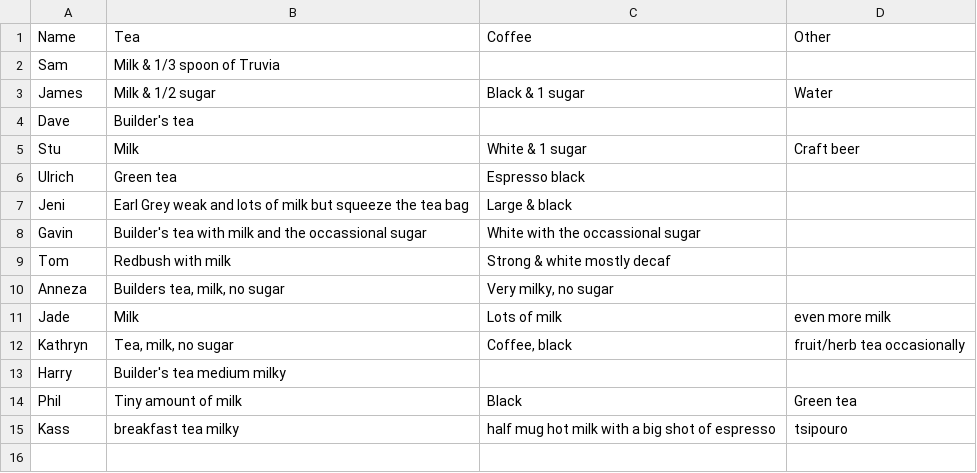
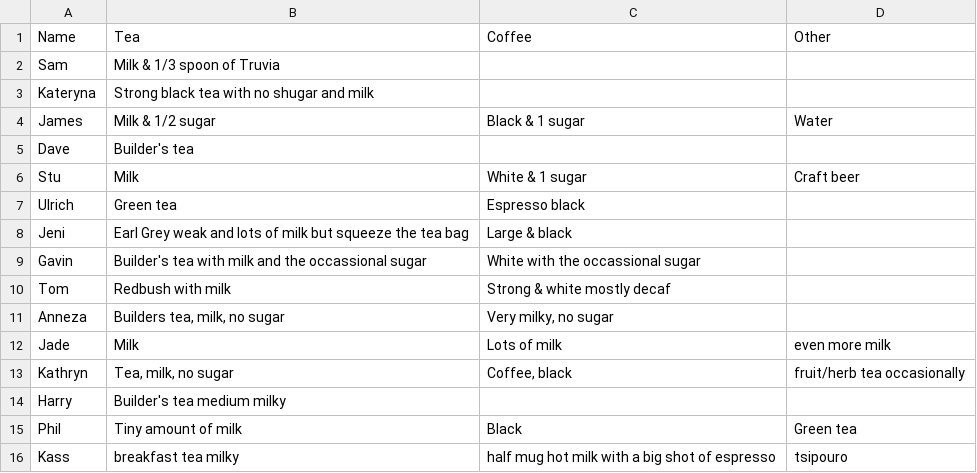
Before and after one commit to theodi/hot-drinks, a CSV file: hot-drinks.csv, drawn as a sheet.

Commit message:
Update hot-drinks.csv

```diff
--- a/hot-drinks.csv
+++ b/hot-drinks.csv
@@ -2,2 +2,3 @@ Name,Tea,Coffee,Other
 Sam,Milk & 1/3 spoon of Truvia,,
+Kateryna,Strong black tea with no shugar and milk,
 James,Milk & 1/2 sugar,Black & 1 sugar,Water
```
